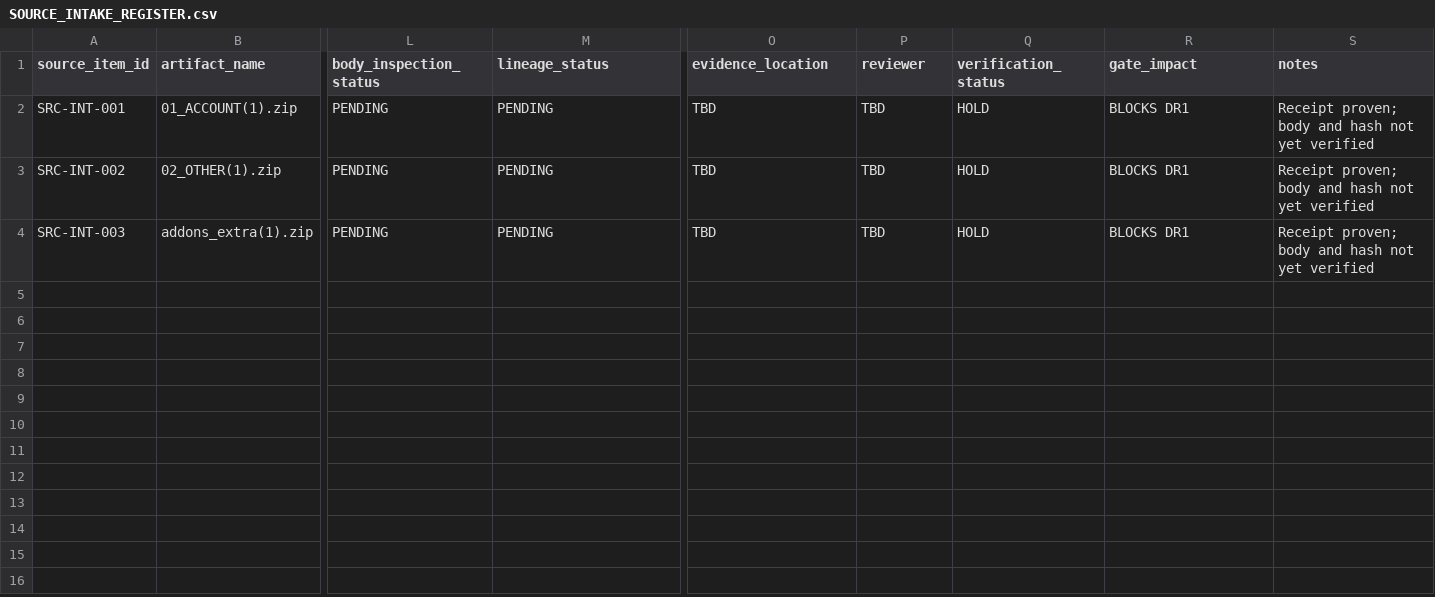
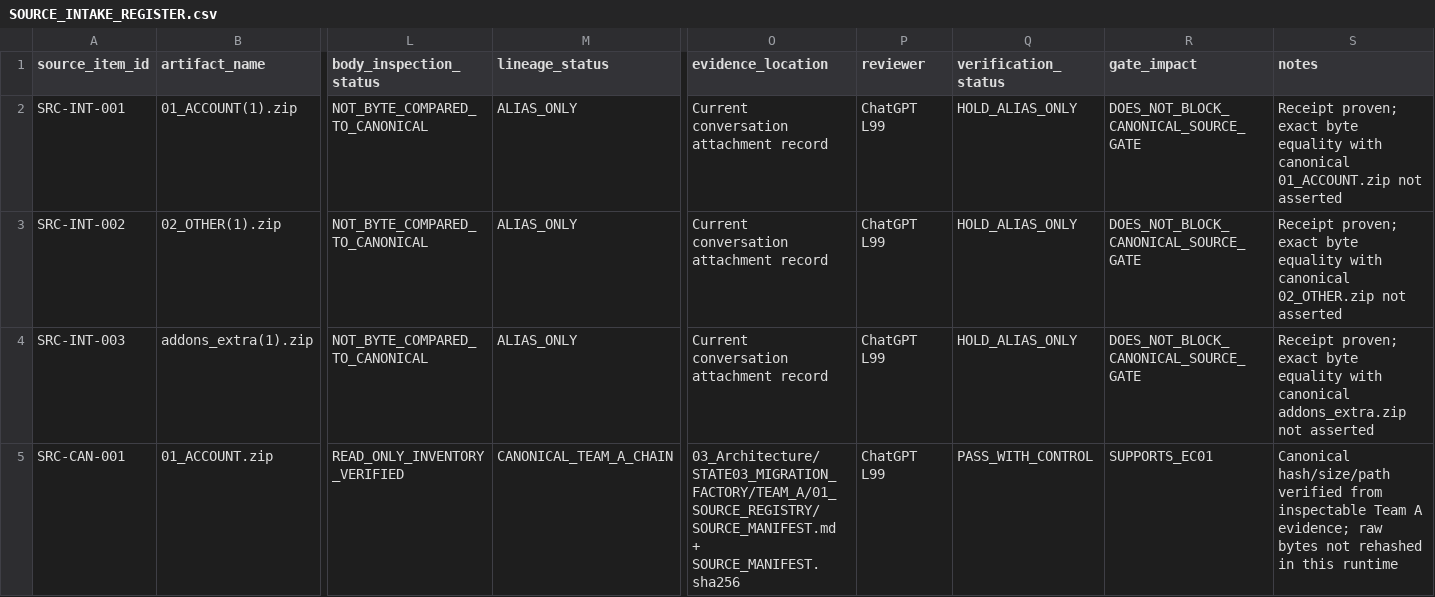
Before and after one commit to TH-PATTARAKRIT/AI-Collaboration-Hub, a CSV file: 99_SMEsPlus_Enterprise_Suite/06_MIGRATION_FACTORY/DEEP_RESEARCH_CODE_DATABASE/00_GOVERNANCE/SOURCE_INTAKE_REGISTER.csv, drawn as a sheet; only a part is shown, gaps mark what is left out; rows hold the shown columns only; the diff covers the shown part only; the diff names each change by its address in the sheet, - before the commit and + after, or states it on an @@ line.

Commit message:
docs(deep-research): reconcile canonical source intake evidence

```diff
--- a/99_SMEsPlus_Enterprise_Suite/06_MIGRATION_FACTORY/DEEP_RESEARCH_CODE_DATABASE/00_GOVERNANCE/SOURCE_INTAKE_REGISTER.csv
+++ b/99_SMEsPlus_Enterprise_Suite/06_MIGRATION_FACTORY/DEEP_RESEARCH_CODE_DATABASE/00_GOVERNANCE/SOURCE_INTAKE_REGISTER.csv
-L2:L4 (body_inspection_status): PENDING
+L2:L4 (body_inspection_status): NOT_BYTE_COMPARED_TO_CANONICAL
-M2:M4 (lineage_status): PENDING
+M2:M4 (lineage_status): ALIAS_ONLY
-O2:O4 (evidence_location): TBD
+O2:O4 (evidence_location): Current conversation attachment record
-P2:P4 (reviewer): TBD
+P2:P4 (reviewer): ChatGPT L99
-Q2:Q4 (verification_status): HOLD
+Q2:Q4 (verification_status): HOLD_ALIAS_ONLY
-R2:R4 (gate_impact): BLOCKS DR1
+R2:R4 (gate_impact): DOES_NOT_BLOCK_CANONICAL_SOURCE_GATE
-S2 (notes): Receipt proven; body and hash not yet verified
+S2 (notes): Receipt proven; exact byte equality with canonical 01_ACCOUNT.zip not asserted
-S3 (notes): Receipt proven; body and hash not yet verified
+S3 (notes): Receipt proven; exact byte equality with canonical 02_OTHER.zip not asserted
-S4 (notes): Receipt proven; body and hash not yet verified
+S4 (notes): Receipt proven; exact byte equality with canonical addons_extra.zip not asserted
+row 5: SRC-CAN-001 | 01_ACCOUNT.zip | READ_ONLY_INVENTORY_VERIFIED | CANONICAL_TEAM_A_CHAIN | 03_Architecture/STATE03_MIGRATION_FACTORY/TEAM_A/01_SOURCE_REGISTRY/SOURCE_MANIFEST.md + SOURCE_MANIFEST.sha256 | ChatGPT L99 | PASS_WITH_CONTROL | SUPPORTS_EC01 | Canonical hash/size/path verified from inspectable Team A evidence; raw bytes not rehashed in this runtime
```
Also changed, not shown: 4 added rows elsewhere in this file.
